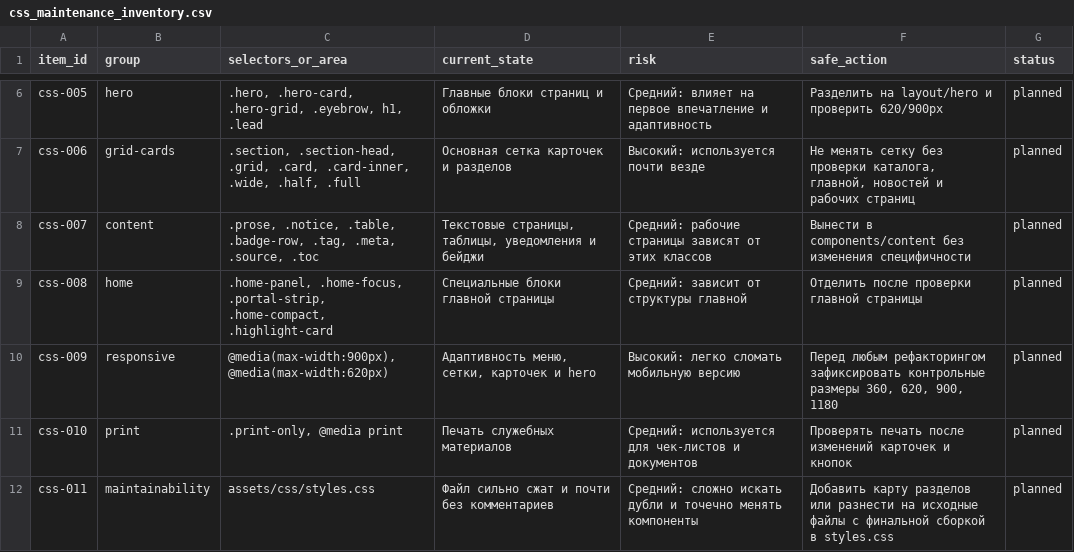
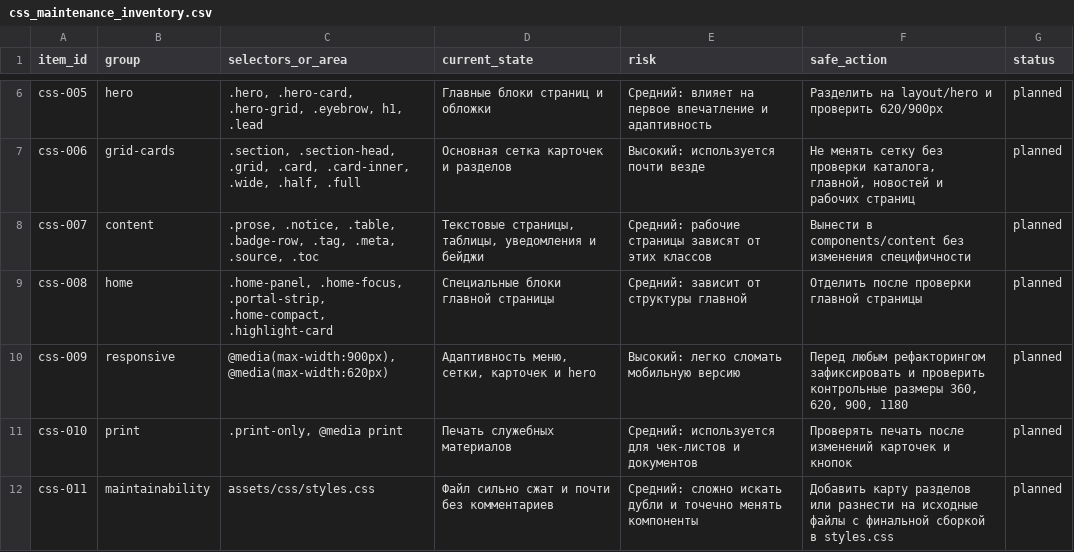
Before and after one commit to deputat36/tosborisoglebsk.github.io, a CSV file: data/css_maintenance_inventory.csv, drawn as a sheet; only a part is shown, gaps mark what is left out.

Commit message:
Clarify responsive CSS verification action

```diff
--- a/data/css_maintenance_inventory.csv
+++ b/data/css_maintenance_inventory.csv
@@ -9,3 +9,3 @@ css-007,content,".prose, .notice, .table, .badge-row, .tag, .meta, .source, .toc
 css-008,home,".home-panel, .home-focus, .portal-strip, .home-compact, .highlight-card","Специальные блоки главной страницы","Средний: зависит от структуры главной","Отделить после проверки главной страницы",planned
-css-009,responsive,"@media(max-width:900px), @media(max-width:620px)","Адаптивность меню, сетки, карточек и hero","Высокий: легко сломать мобильную версию","Перед любым рефакторингом зафиксировать контрольные размеры 360, 620, 900, 1180",planned
+css-009,responsive,"@media(max-width:900px), @media(max-width:620px)","Адаптивность меню, сетки, карточек и hero","Высокий: легко сломать мобильную версию","Перед любым рефакторингом зафиксировать и проверить контрольные размеры 360, 620, 900, 1180",planned
 css-010,print,".print-only, @media print","Печать служебных материалов","Средний: используется для чек-листов и документов","Проверять печать после изменений карточек и кнопок",planned
```
